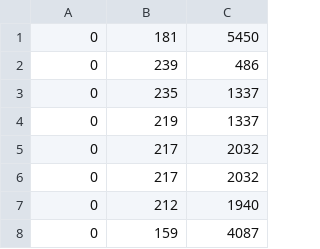
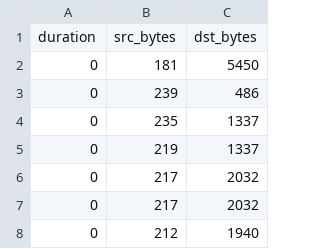
Before and after one commit to ecehansavas/ai_platform_backend, a CSV file: kdd99.csv, drawn as a sheet; only a part is shown; the shorter side is filled out with more unchanged rows.

```diff
--- a/kdd99.csv
+++ b/kdd99.csv
@@ -1 +1,2 @@
+duration,src_bytes,dst_bytes
 0,181,5450
```
Also changed, not shown: 1 other file.
